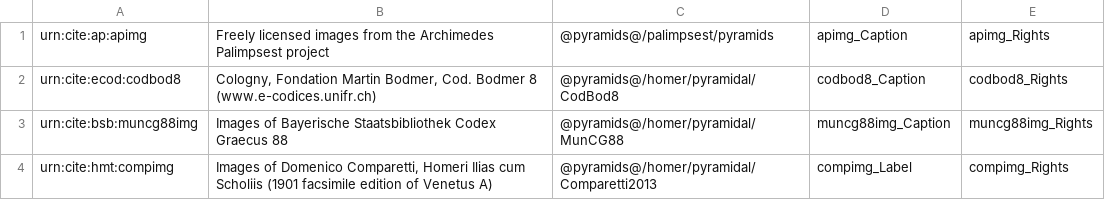
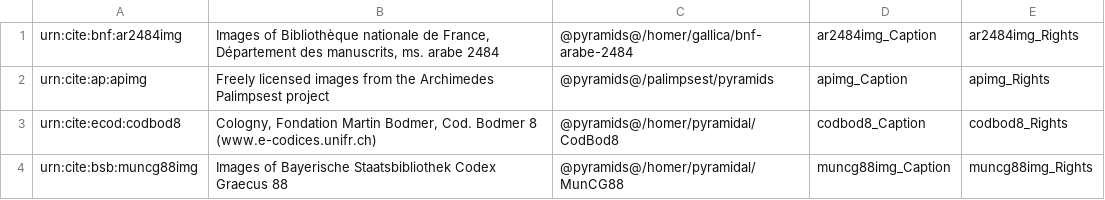
Before and after one commit to openmss/mss, a CSV file: extension-images/imgcollections.csv, drawn as a sheet; only a part is shown; the shorter side is filled out with more unchanged rows; the diff names each change by its address in the sheet, - before the commit and + after, or states it on an @@ line.

```diff
--- a/extension-images/imgcollections.csv
+++ b/extension-images/imgcollections.csv
+row 1: urn:cite:bnf:ar2484img | Images of Bibliothèque nationale de France, Département des manuscrits, ms. arabe 2484 | @pyramids@/homer/gallica/bnf-arabe-2484 | ar2484img_Caption | ar2484img_Rights
```
Also changed, not shown: 1 other file.
